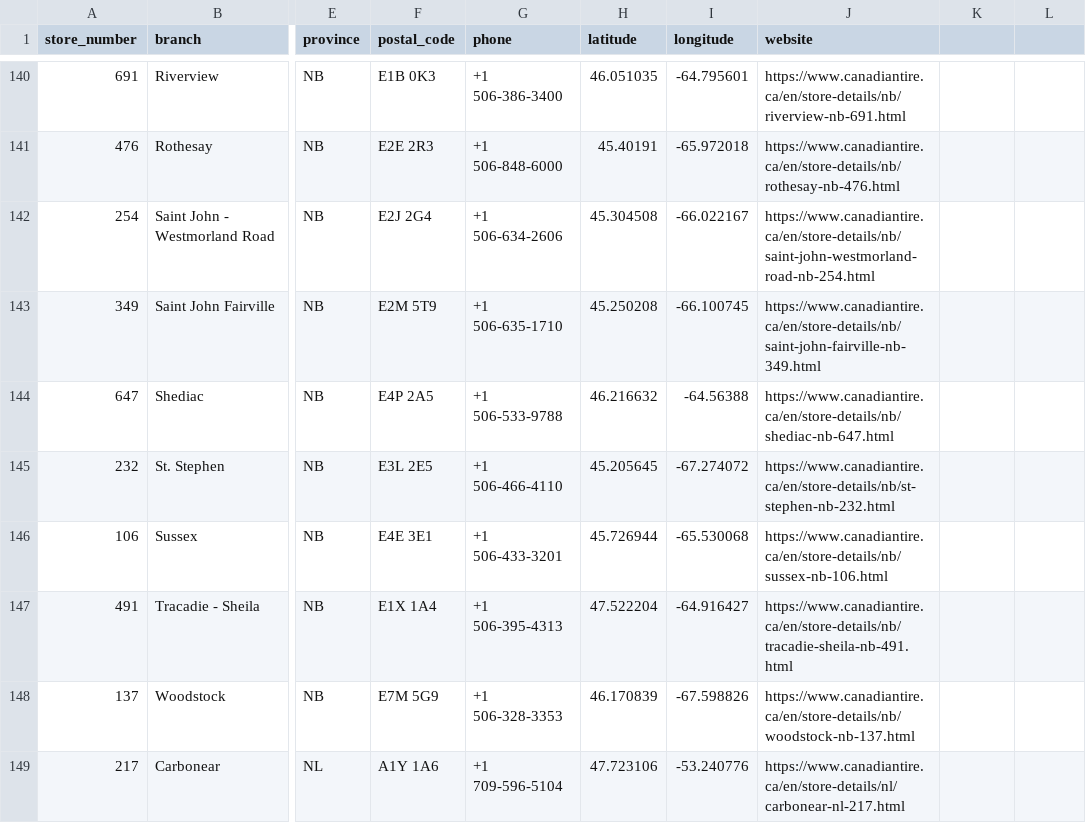
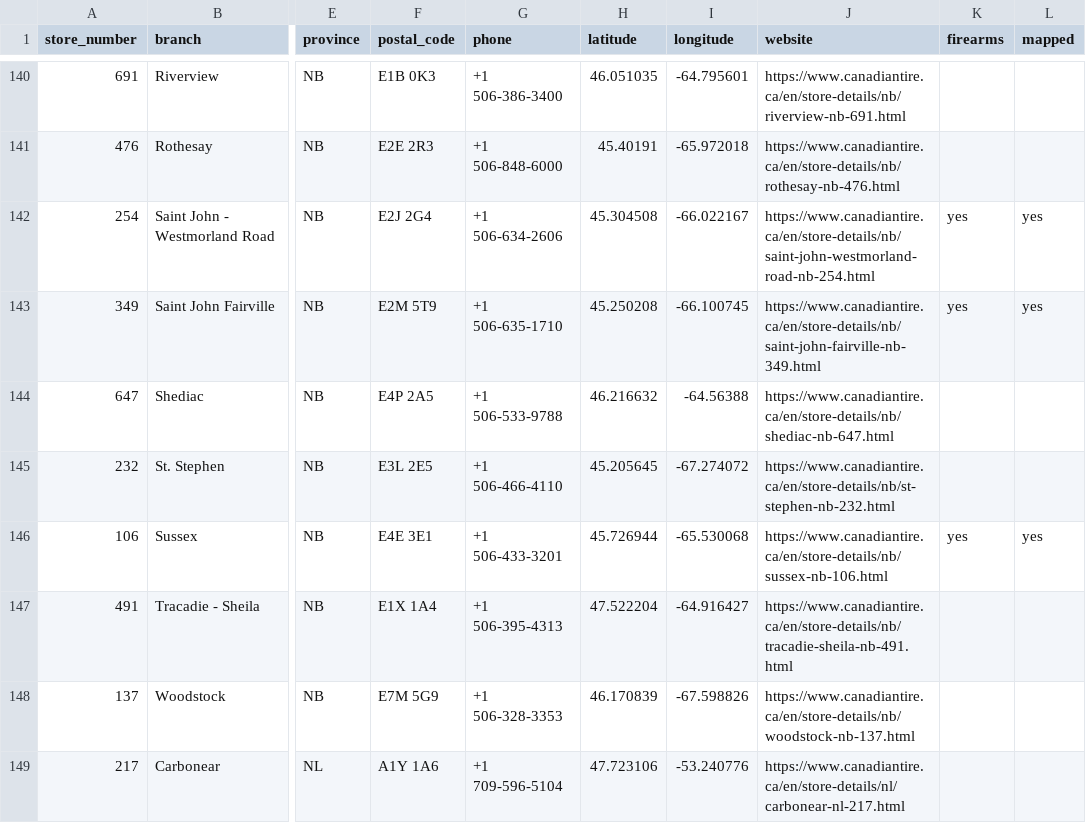
Before and after one commit to GetAGun/getagun.ca, a CSV file: canadian-tire-stores.csv, drawn as a sheet; only a part is shown, gaps mark what is left out; the diff covers the shown part only; the diff names each change by its address in the sheet, - before the commit and + after, or states it on an @@ line.

Commit message:
Mark 46 already-mapped Canadian Tire stores in call list
Add firearms and mapped columns; firearms=yes/no from calls, blank =
uncontacted. The 46 mapped=yes rows were matched against the live
/api/retailers data by phone and postal code.

```diff
--- a/canadian-tire-stores.csv
+++ b/canadian-tire-stores.csv
-K1: (empty)
+K1: firearms
-L1: (empty)
+L1: mapped
-K142:K143 (firearms): (empty)
+K142:K143 (firearms): yes
-L142:L143 (mapped): (empty)
+L142:L143 (mapped): yes
-K146 (firearms): (empty)
+K146 (firearms): yes
-L146 (mapped): (empty)
+L146 (mapped): yes
```
Also changed, not shown: 86 edited cells elsewhere in this file.
